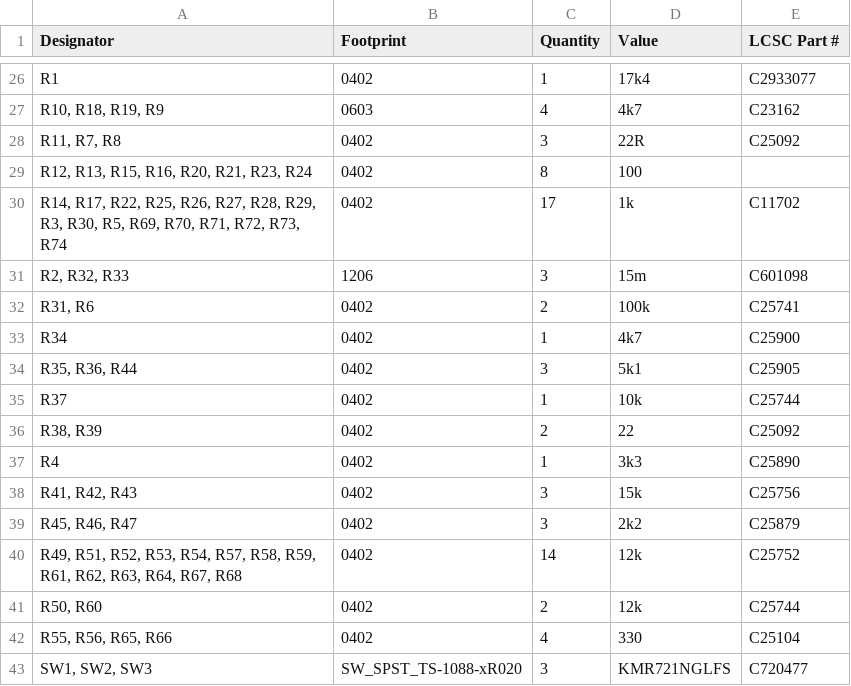
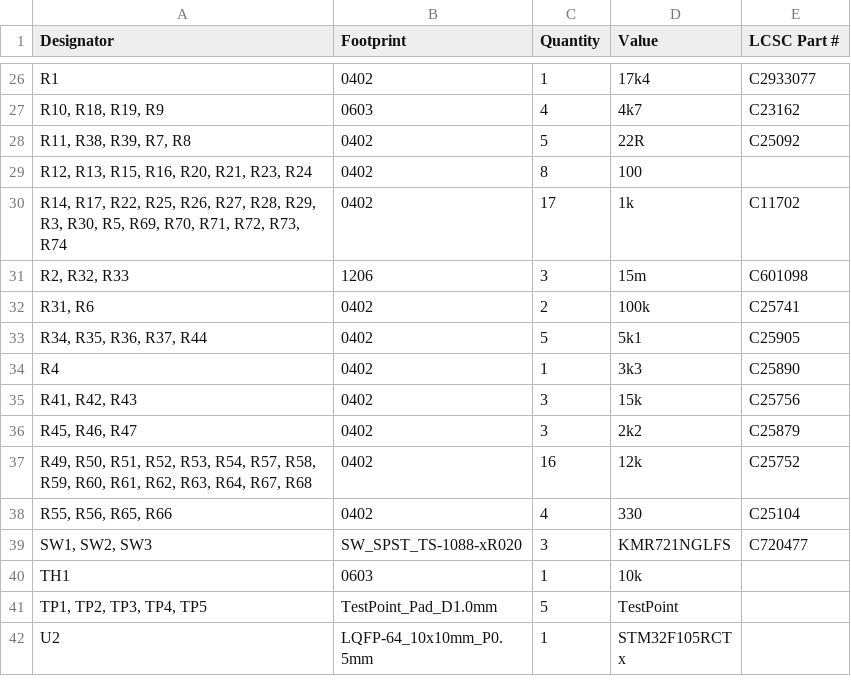
Before and after one commit to tudsat-rocket/rapid_io_module, a CSV file: production/bom.csv, drawn as a sheet; only a part is shown, gaps mark what is left out; the shorter side is filled out with more unchanged rows.

```diff
--- a/production/bom.csv
+++ b/production/bom.csv
@@ -27,3 +27,3 @@ R1,0402,1,17k4,C2933077
 "R10, R18, R19, R9",0603,4,4k7,C23162
-"R11, R7, R8",0402,3,22R,C25092
+"R11, R38, R39, R7, R8",0402,5,22R,C25092
 "R12, R13, R15, R16, R20, R21, R23, R24",0402,8,100,
@@ -32,6 +32,3 @@ R1,0402,1,17k4,C2933077
 "R31, R6",0402,2,100k,C25741
-R34,0402,1,4k7,C25900
-"R35, R36, R44",0402,3,5k1,C25905
-R37,0402,1,10k,C25744
-"R38, R39",0402,2,22,C25092
+"R34, R35, R36, R37, R44",0402,5,5k1,C25905
 R4,0402,1,3k3,C25890
@@ -39,4 +36,3 @@ R4,0402,1,3k3,C25890
 "R45, R46, R47",0402,3,2k2,C25879
-"R49, R51, R52, R53, R54, R57, R58, R59, R61, R62, R63, R64, R67, R68",0402,14,12k,C25752
-"R50, R60",0402,2,12k,C25744
+"R49, R50, R51, R52, R53, R54, R57, R58, R59, R60, R61, R62, R63, R64, R67, R68",0402,16,12k,C25752
 "R55, R56, R65, R66",0402,4,330,C25104
```
Also changed, not shown: 7 other files.
